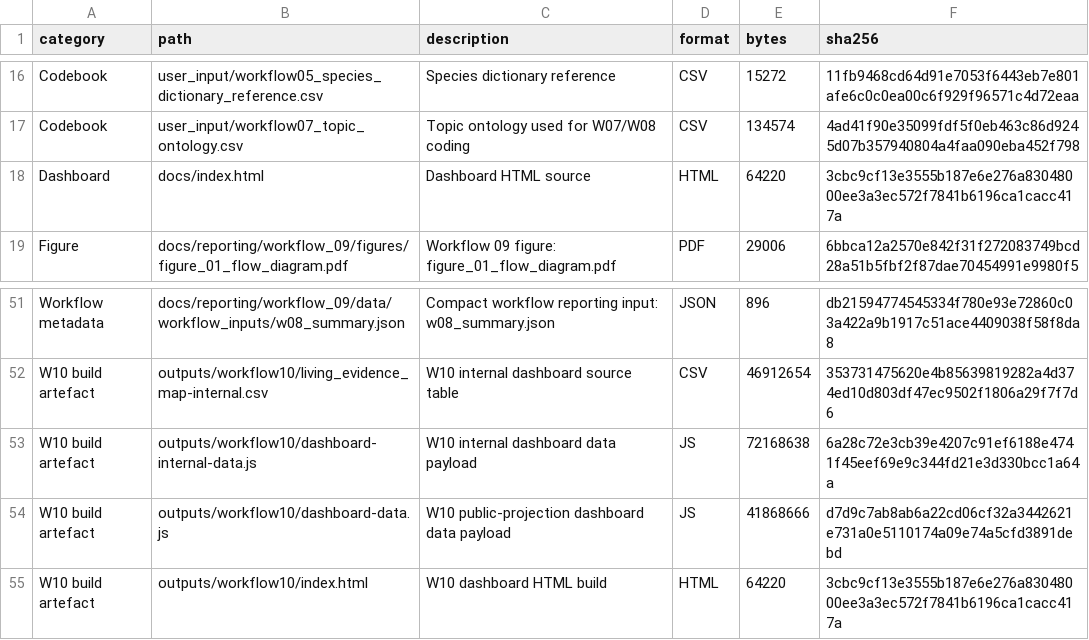
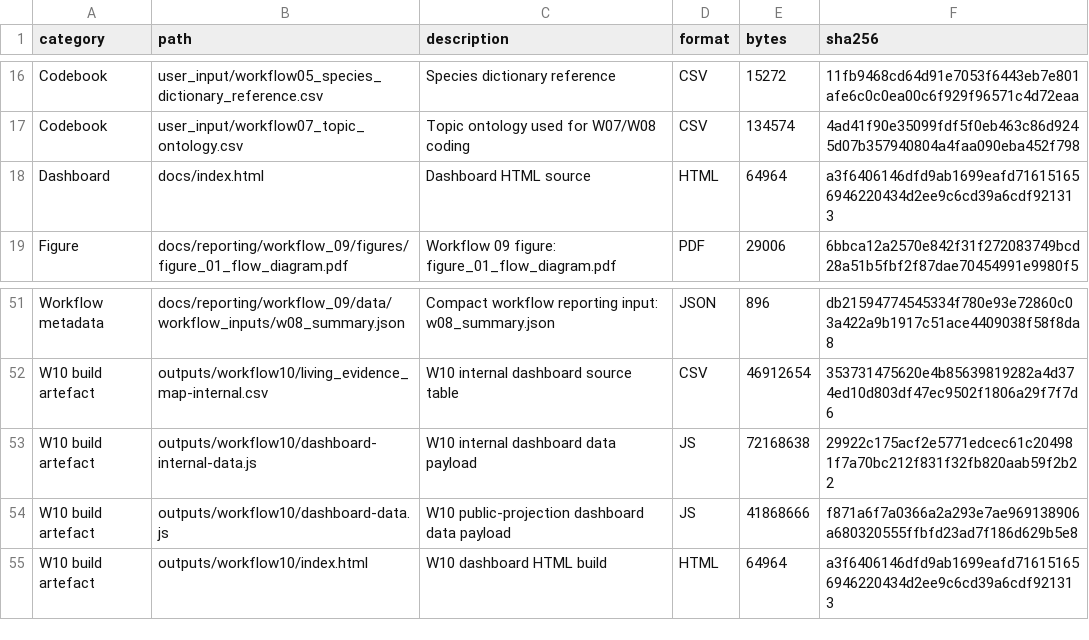
Before and after one commit to thesalmonandthetomato/LivingEvidenceMap, a CSV file: internal/output_registry/archive/2026-10-18/output-registry-files.csv, drawn as a sheet; only a part is shown, gaps mark what is left out.

```diff
--- a/internal/output_registry/archive/2026-10-18/output-registry-files.csv
+++ b/internal/output_registry/archive/2026-10-18/output-registry-files.csv
@@ -17,3 +17,3 @@
 "Codebook","user_input/workflow07_topic_ontology.csv","Topic ontology used for W07/W08 coding","CSV",134574,"4ad41f90e35099fdf5f0eb463c86d9245d07b357940804a4faa090eba452f798"
-"Dashboard","docs/index.html","Dashboard HTML source","HTML",64220,"3cbc9cf13e3555b187e6e276a83048000ee3a3ec572f7841b6196ca1cacc417a"
+"Dashboard","docs/index.html","Dashboard HTML source","HTML",64964,"a3f6406146dfd9ab1699eafd716151656946220434d2ee9c6cd39a6cdf921313"
 "Figure","docs/reporting/workflow_09/figures/figure_01_flow_diagram.pdf","Workflow 09 figure: figure_01_flow_diagram.pdf","PDF",29006,"6bbca12a2570e842f31f272083749bcd28a51b5fbf2f87dae70454991e9980f5"
@@ -52,4 +52,4 @@
 "W10 build artefact","outputs/workflow10/living_evidence_map-internal.csv","W10 internal dashboard source table","CSV",46912654,"353731475620e4b85639819282a4d374ed10d803df47ec9502f1806a29f7f7d6"
-"W10 build artefact","outputs/workflow10/dashboard-internal-data.js","W10 internal dashboard data payload","JS",72168638,"6a28c72e3cb39e4207c91ef6188e4741f45eef69e9c344fd21e3d330bcc1a64a"
-"W10 build artefact","outputs/workflow10/dashboard-data.js","W10 public-projection dashboard data payload","JS",41868666,"d7d9c7ab8ab6a22cd06cf32a3442621e731a0e5110174a09e74a5cfd3891debd"
-"W10 build artefact","outputs/workflow10/index.html","W10 dashboard HTML build","HTML",64220,"3cbc9cf13e3555b187e6e276a83048000ee3a3ec572f7841b6196ca1cacc417a"
+"W10 build artefact","outputs/workflow10/dashboard-internal-data.js","W10 internal dashboard data payload","JS",72168638,"29922c175acf2e5771edcec61c204981f7a70bc212f831f32fb820aab59f2b22"
+"W10 build artefact","outputs/workflow10/dashboard-data.js","W10 public-projection dashboard data payload","JS",41868666,"f871a6f7a0366a2a293e7ae969138906a680320555ffbfd23ad7f186d629b5e8"
+"W10 build artefact","outputs/workflow10/index.html","W10 dashboard HTML build","HTML",64964,"a3f6406146dfd9ab1699eafd716151656946220434d2ee9c6cd39a6cdf921313"
```
Also changed, not shown: 3 other files.
